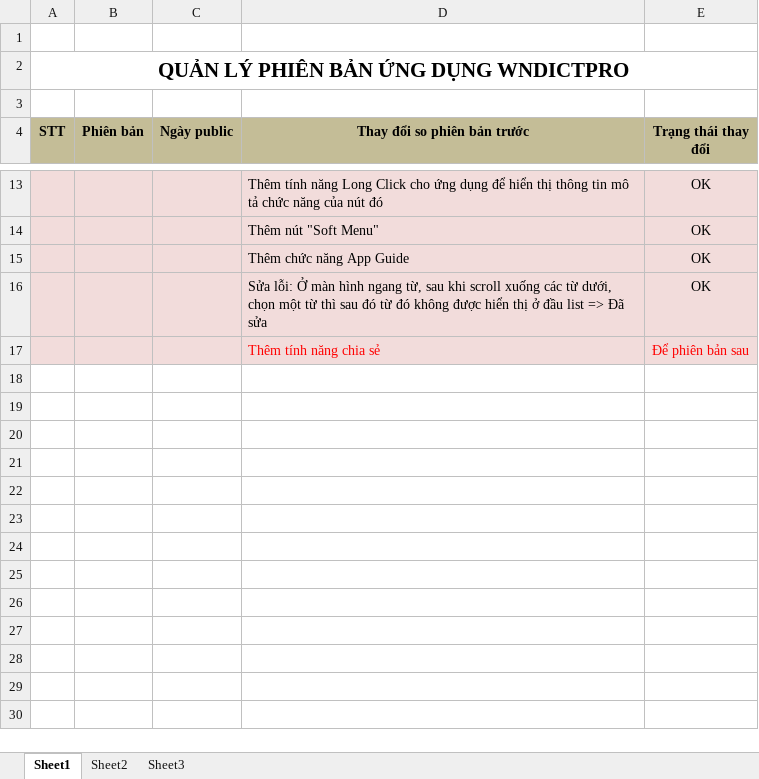
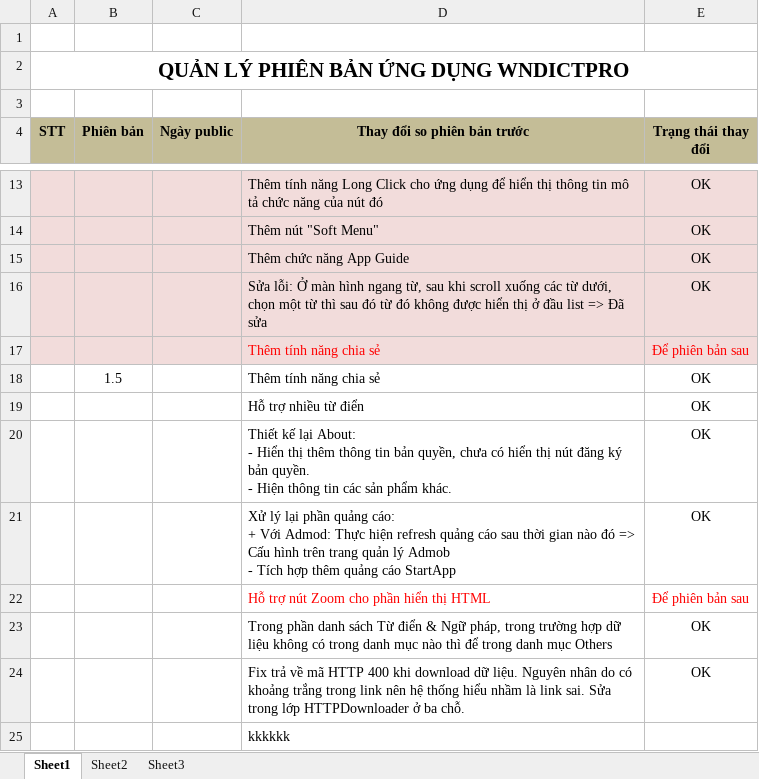
Before and after one commit to laptrinhbockchain/mobilesoftvn, an Excel workbook: wndictpro/version/WNDictPro_Version.xlsx, sheet Sheet1, drawn as a sheet; only a part is shown, gaps mark what is left out; values as stored, in another font and other column widths than the file's, no borders; ↵ is a line break in a cell; the diff names each change by its address in the sheet, - before the commit and + after, or states it on an @@ line.

```diff
--- a/wndictpro/version/WNDictPro_Version.xlsx (sheet Sheet1)
+++ b/wndictpro/version/WNDictPro_Version.xlsx (sheet Sheet1)
+row 18:  | 1.5 |  | Thêm tính năng chia sẻ | OK
+row 19:  |  |  | Hỗ trợ nhiều từ điển | OK
+row 20:  |  |  | Thiết kế lại About: ↵ - Hiển thị thêm thông tin bản quyền, chưa có hiển thị nút đăng ký bản quyền. ↵ - Hiện thông tin các sản phẩm khác. | OK
+row 21:  |  |  | Xử lý lại phần quảng cáo: ↵ + Với Admod: Thực hiện refresh quảng cáo sau thời gian nào đó => Cấu hình trên trang quản lý Admob ↵ - Tích hợp thêm quảng cáo StartApp | OK
+row 22:  |  |  | Hỗ trợ nút Zoom cho phần hiển thị HTML | Để phiên bản sau
+row 23:  |  |  | Trong phần danh sách Từ điển & Ngữ pháp, trong trường hợp dữ liệu không có trong danh mục nào thì để trong danh mục Others | OK
+row 24:  |  |  | Fix trả về mã HTTP 400 khi download dữ liệu. Nguyên nhân do có khoảng trắng trong link nên hệ thống hiểu nhầm là link sai. Sửa trong lớp HTTPDownloader ở ba chỗ. | OK
+row 25:  |  |  | kkkkkk
```
Also changed, not shown: toeicdaily/version/ToeicDaily_Version.xlsx, 2 other files.
